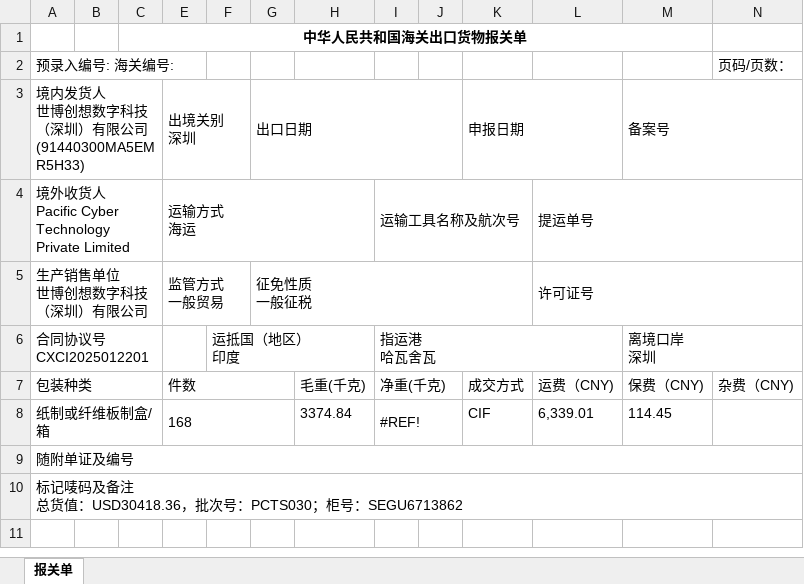
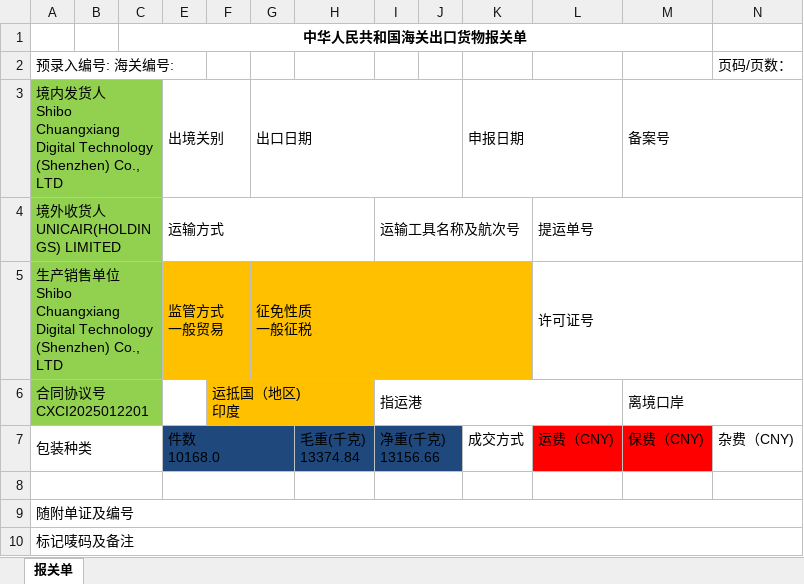
Before and after one commit to anlaganlag/CIIBER_custom_declare, an Excel workbook: 1.xlsx, sheet 报关单, drawn as a sheet; values as stored, in another font and other column widths than the file's, no borders; ↵ is a line break in a cell; the diff names each change by its address in the sheet, - before the commit and + after, or states it on an @@ line.

```diff
--- a/1.xlsx (sheet 报关单)
+++ b/1.xlsx (sheet 报关单)
-A3: …发货人 ↵ 世博创想数字科技（深圳）有限公司(91440300MA5EMR5H33)
+A3: …发货人 ↵ Shibo Chuangxiang Digital Technology (Shenzhen) Co., LTD
-A3:A6 fill: none
+A3:A6 fill: #92D050
-E3: 出境关别 ↵ 深圳
+E3: 出境关别
-A4: 境外收货人 ↵ Pacific Cyber Technology Private Limited
+A4: 境外收货人 ↵ UNICAIR(HOLDINGS) LIMITED
-E4: 运输方式 ↵ 海运
+E4: 运输方式
-A5: 生产销售单位 ↵ 世博创想数字科技（深圳）有限公司
+A5: 生产销售单位 ↵ Shibo Chuangxiang Digital Technology (Shenzhen) Co., LTD
-E5 fill: none
+E5 fill: #FFC000
-G5 fill: none
+G5 fill: #FFC000
-F6: 运抵国（地区） ↵ 印度
+F6: 运抵国（地区) ↵ 印度
-F6 fill: none
+F6 fill: #FFC000
-I6: 指运港 ↵ 哈瓦舍瓦
+I6: 指运港
-M6: 离境口岸 ↵ 深圳
+M6: 离境口岸
-E7: 件数
+E7: 件数 ↵ 10168.0
-E7 fill: none
+E7 fill: #1F497D
-H7: 毛重(千克)
+H7: 毛重(千克) ↵ 13374.84
-H7:I7 fill: none
+H7:I7 fill: #1F497D
-I7: 净重(千克)
+I7: 净重(千克) ↵ 13156.66
-L7:M7 fill: none
+L7:M7 fill: #FF0000
-row 8: 纸制或纤维板制盒/箱 |  |  | 168 |  |  | 3374.84 | #REF! |  | CIF | 6,339.01 | 114.45
+row 8: (empty)
-A10: 标记唛码及备注 ↵ 总货值：USD30418.36，批次号：PCTS030；柜号：SEGU6713862
+A10: 标记唛码及备注
```
Also changed, not shown: hidden cells, 3.xlsx, 4 other files.
